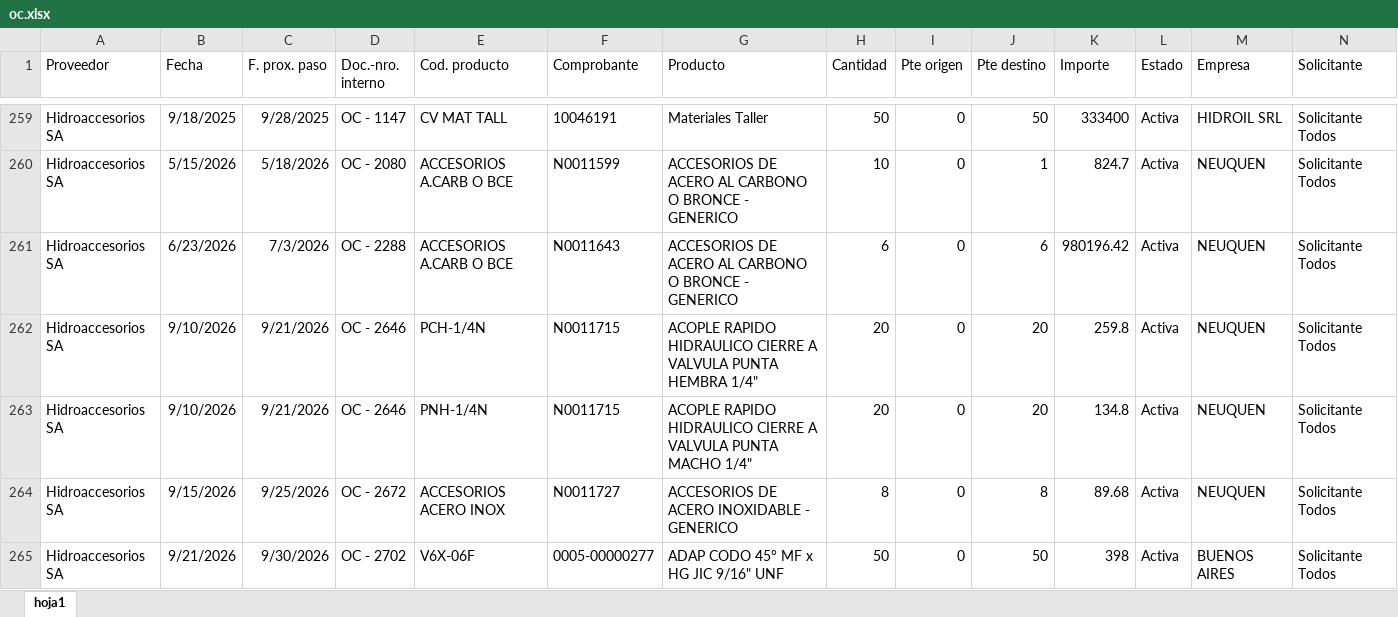
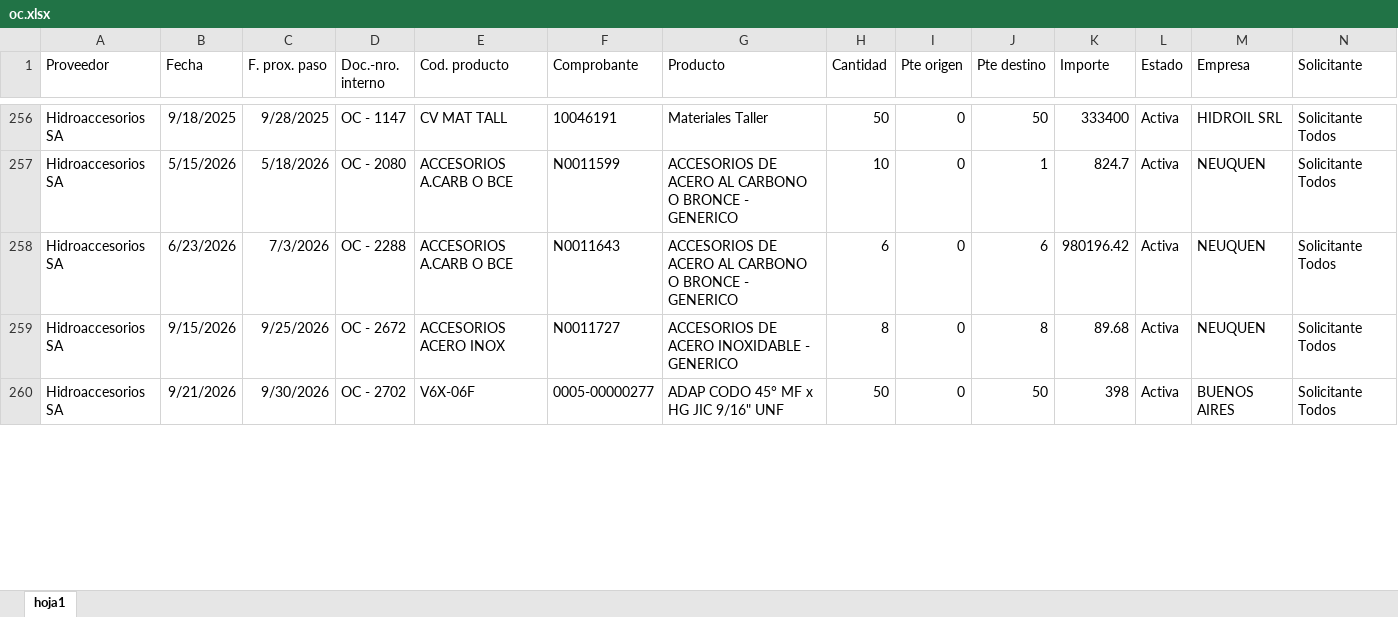
Before and after one commit to depositobsas/hidroil-stock, an Excel workbook: oc.xlsx, sheet hoja1, drawn as a sheet; only a part is shown, gaps mark what is left out; values as stored, in another font and other column widths than the file's, no borders; removed rows and columns are numbered as before the commit, all else as after; rows hold the shown columns only; the diff covers the shown part only; the diff names each change by its address in the sheet, - before the commit and + after, or states it on an @@ line.

```diff
--- a/oc.xlsx (sheet hoja1)
+++ b/oc.xlsx (sheet hoja1)
-row 262: Hidroaccesorios SA | 9/10/2026 | 9/21/2026 | OC - 2646 | PCH-1/4N | N0011715 | ACOPLE RAPIDO HIDRAULICO CIERRE A VALVULA PUNTA HEMBRA 1/4" | 20 | 0 | 20 | 259.8 | Activa | NEUQUEN | Solicitante Todos
-row 263: Hidroaccesorios SA | 9/10/2026 | 9/21/2026 | OC - 2646 | PNH-1/4N | N0011715 | ACOPLE RAPIDO HIDRAULICO CIERRE A VALVULA PUNTA MACHO 1/4" | 20 | 0 | 20 | 134.8 | Activa | NEUQUEN | Solicitante Todos
```
Also changed, not shown: 18 added rows, 15 removed rows, 150 moved rows and 24 edited cells elsewhere in this sheet, pc.xlsx, 1 other file.
